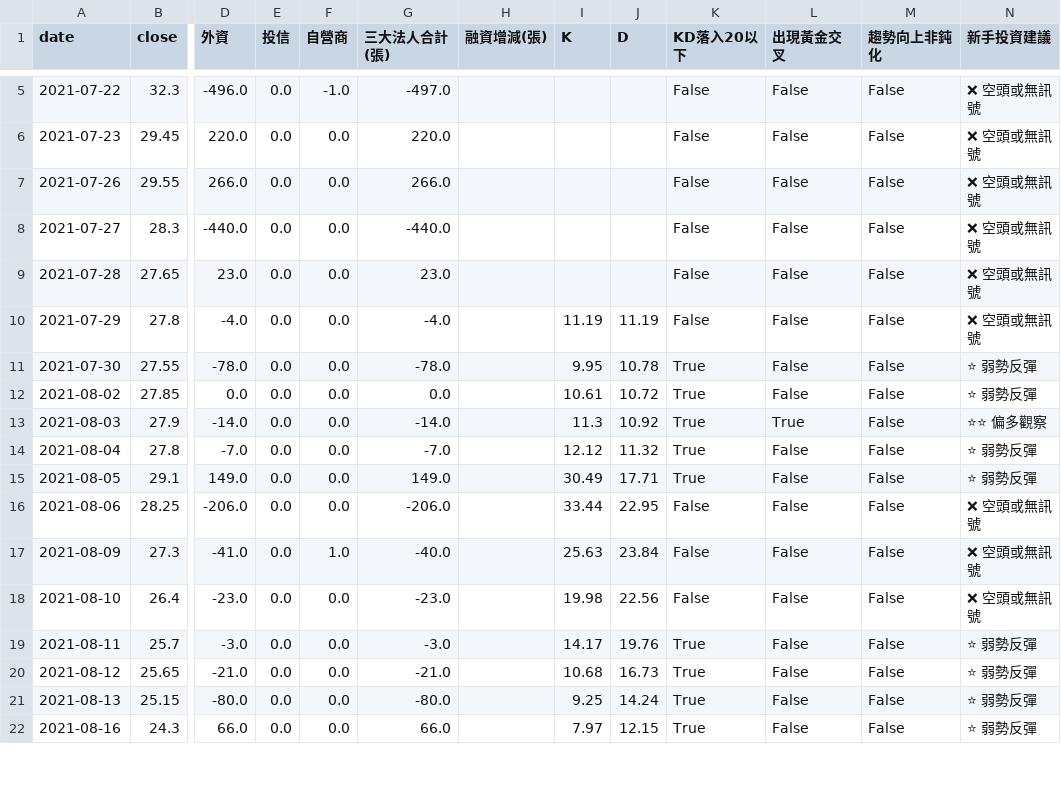
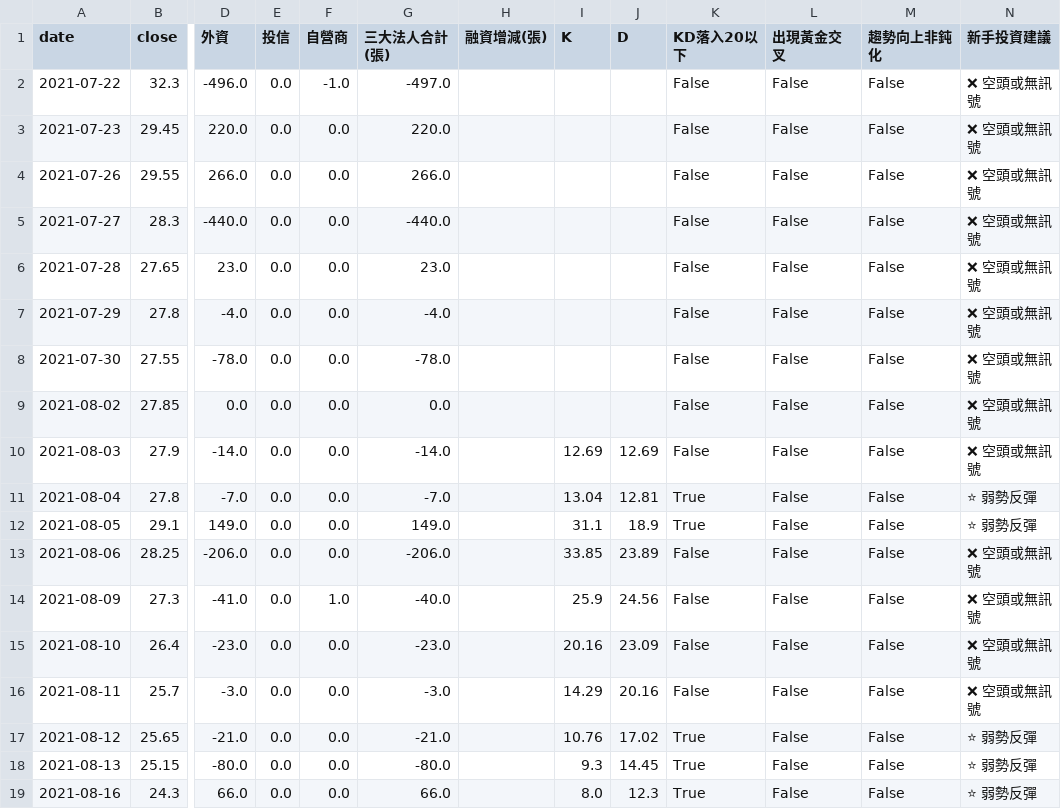
Before and after one commit to wjstudio1030/AIStockAnalysis_v2, a CSV file: docs/data/4973_unified.csv, drawn as a sheet; only a part is shown, gaps mark what is left out; addresses are those after the commit; the diff covers the shown part only; the diff names each change by its address in the sheet, - before the commit and + after, or states it on an @@ line.

```diff
--- a/docs/data/4973_unified.csv
+++ b/docs/data/4973_unified.csv
-I7 (K): 11.19
+I7 (K): (empty)
-J7 (D): 11.19
+J7 (D): (empty)
-I8 (K): 9.95
+I8 (K): (empty)
-J8 (D): 10.78
+J8 (D): (empty)
-K8:K10 (KD落入20以下): True
+K8:K10 (KD落入20以下): False
-N8:N9 (新手投資建議): ⭐ 弱勢反彈
+N8:N9 (新手投資建議): ❌ 空頭或無訊號
-I9 (K): 10.61
+I9 (K): (empty)
-J9 (D): 10.72
+J9 (D): (empty)
-I10 (K): 11.3
+I10 (K): 12.69
-J10 (D): 10.92
+J10 (D): 12.69
-L10 (出現黃金交叉): True
+L10 (出現黃金交叉): False
-N10 (新手投資建議): ⭐⭐ 偏多觀察
+N10 (新手投資建議): ❌ 空頭或無訊號
-I11 (K): 12.12
+I11 (K): 13.04
-J11 (D): 11.32
+J11 (D): 12.81
-I12 (K): 30.49
+I12 (K): 31.1
-J12 (D): 17.71
+J12 (D): 18.9
-I13 (K): 33.44
+I13 (K): 33.85
-J13 (D): 22.95
+J13 (D): 23.89
-I14 (K): 25.63
+I14 (K): 25.9
-J14 (D): 23.84
+J14 (D): 24.56
-I15 (K): 19.98
+I15 (K): 20.16
-J15 (D): 22.56
+J15 (D): 23.09
-I16 (K): 14.17
+I16 (K): 14.29
-J16 (D): 19.76
+J16 (D): 20.16
-K16 (KD落入20以下): True
+K16 (KD落入20以下): False
-N16 (新手投資建議): ⭐ 弱勢反彈
+N16 (新手投資建議): ❌ 空頭或無訊號
-I17 (K): 10.68
+I17 (K): 10.76
-J17 (D): 16.73
+J17 (D): 17.02
-I18 (K): 9.25
+I18 (K): 9.3
-J18 (D): 14.24
+J18 (D): 14.45
-I19 (K): 7.97
+I19 (K): 8.0
-J19 (D): 12.15
+J19 (D): 12.3
```
Also changed, not shown: 3 added rows, 3 removed rows and 18 edited cells elsewhere in this file, 25 other files.
